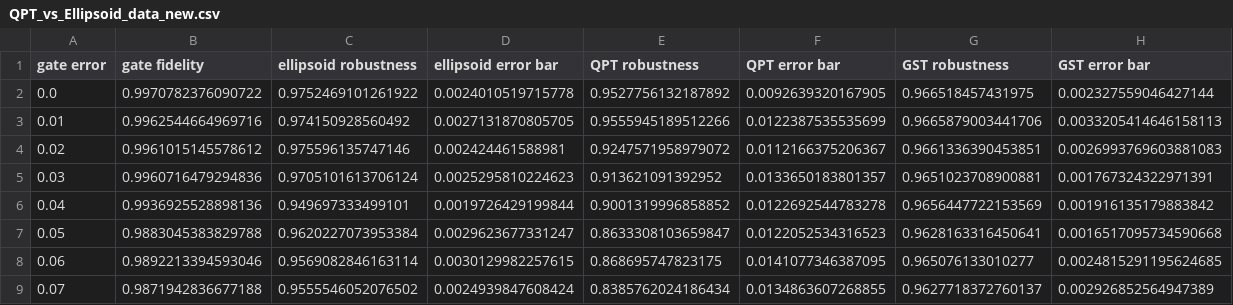
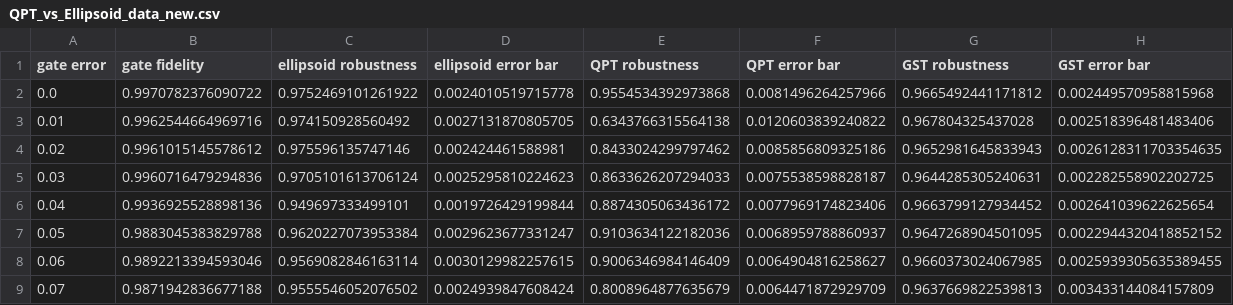
Before and after one commit to 44hsiang/quantum_memory_data, a CSV file: QPT_vs_Ellipsoid_data_new.csv, drawn as a sheet; only a part is shown; the diff covers the shown part only.

Commit message:
Update QPT data using 100 Monte Carlo resamples

```diff
--- a/QPT_vs_Ellipsoid_data_new.csv
+++ b/QPT_vs_Ellipsoid_data_new.csv
@@ -1,9 +1,9 @@
 gate error,gate fidelity,ellipsoid robustness,ellipsoid error bar,QPT robustness,QPT error bar,GST robustness,GST error bar
-0.0,0.9970782376090722,0.9752469101261922,0.0024010519715778,0.9527756132187892,0.0092639320167905,0.966518457431975,0.002327559046427144
-0.01,0.9962544664969716,0.974150928560492,0.0027131870805705,0.9555945189512266,0.0122387535535699,0.9665879003441706,0.0033205414646158113
-0.02,0.9961015145578612,0.975596135747146,0.002424461588981,0.9247571958979072,0.0112166375206367,0.9661336390453851,0.0026993769603881083
-0.03,0.9960716479294836,0.9705101613706124,0.0025295810224623,0.913621091392952,0.0133650183801357,0.9651023708900881,0.001767324322971391
-0.04,0.9936925528898136,0.949697333499101,0.0019726429199844,0.9001319996858852,0.0122692544783278,0.9656447722153569,0.001916135179883842
-0.05,0.9883045383829788,0.9620227073953384,0.0029623677331247,0.8633308103659847,0.0122052534316523,0.9628163316450641,0.0016517095734590668
-0.06,0.9892213394593046,0.9569082846163114,0.0030129982257615,0.868695747823175,0.0141077346387095,0.965076133010277,0.0024815291195624685
-0.07,0.9871942836677188,0.9555546052076502,0.0024939847608424,0.8385762024186434,0.0134863607268855,0.9627718372760137,0.002926852564947389
+0.0,0.9970782376090722,0.9752469101261922,0.0024010519715778,0.9554534392973868,0.0081496264257966,0.9665492441171812,0.002449570958815968
+0.01,0.9962544664969716,0.974150928560492,0.0027131870805705,0.6343766315564138,0.0120603839240822,0.967804325437028,0.002518396481483406
+0.02,0.9961015145578612,0.975596135747146,0.002424461588981,0.8433024299797462,0.0085856809325186,0.9652981645833943,0.0026128311703354635
+0.03,0.9960716479294836,0.9705101613706124,0.0025295810224623,0.8633626207294033,0.0075538598828187,0.9644285305240631,0.002282558902202725
+0.04,0.9936925528898136,0.949697333499101,0.0019726429199844,0.8874305063436172,0.0077969174823406,0.9663799127934452,0.002641039622625654
+0.05,0.9883045383829788,0.9620227073953384,0.0029623677331247,0.9103634122182036,0.0068959788860937,0.9647268904501095,0.0022944320418852152
+0.06,0.9892213394593046,0.9569082846163114,0.0030129982257615,0.9006346984146409,0.0064904816258627,0.9660373024067985,0.0025939305635389455
+0.07,0.9871942836677188,0.9555546052076502,0.0024939847608424,0.8008964877635679,0.0064471872929709,0.9637669822539813,0.003433144084157809
```
Also changed, not shown: 92 edited cells elsewhere in this file, 2 other files.
